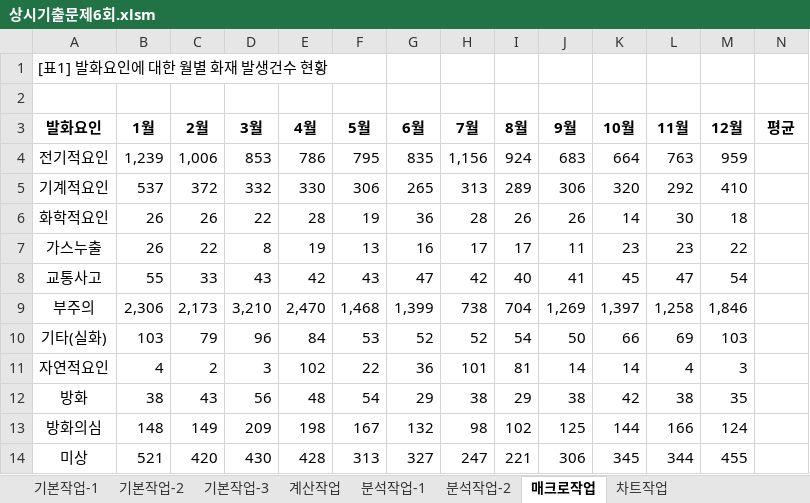
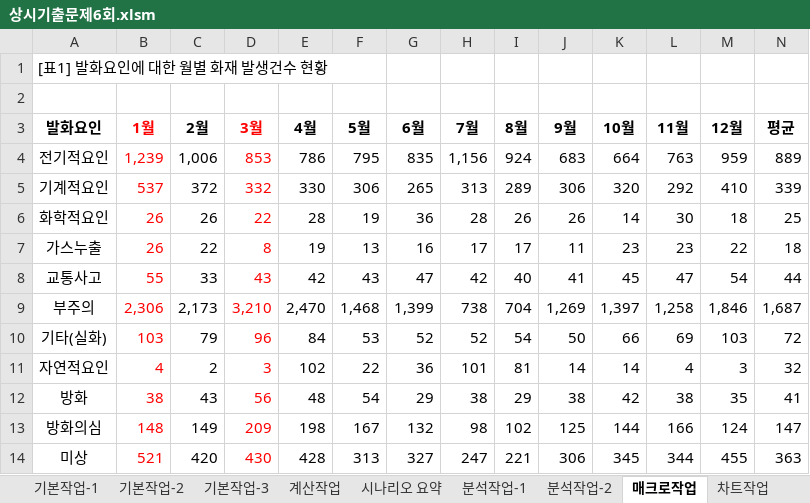
Before and after one commit to jx007s/AGI_EXCEL_2026_09, an Excel workbook: 기본서/26컴활2급/상시기출문제/상시기출문제6회.xlsm, sheet 매크로작업, drawn as a sheet; values as stored, in another font and other column widths than the file's, no borders; charts and pictures not drawn; the diff names each change by its address in the sheet, - before the commit and + after, or states it on an @@ line.

```diff
--- a/기본서/26컴활2급/상시기출문제/상시기출문제6회.xlsm (sheet 매크로작업)
+++ b/기본서/26컴활2급/상시기출문제/상시기출문제6회.xlsm (sheet 매크로작업)
+sheet tab: 시나리오 요약
-B3:B14 text colour: black
+B3:B14 text colour: #FF0000
-D3:D14 text colour: black
+D3:D14 text colour: #FF0000
-N4 (평균): (empty)
+N4 (평균): 889
-N5 (평균): (empty)
+N5 (평균): 339
-N6 (평균): (empty)
+N6 (평균): 25
-N7 (평균): (empty)
+N7 (평균): 18
-N8 (평균): (empty)
+N8 (평균): 44
-N9 (평균): (empty)
+N9 (평균): 1,687
-N10 (평균): (empty)
+N10 (평균): 72
-N11 (평균): (empty)
+N11 (평균): 32
-N12 (평균): (empty)
+N12 (평균): 41
-N13 (평균): (empty)
+N13 (평균): 147
-N14 (평균): (empty)
+N14 (평균): 363
```
Also changed, not shown: sheet 기본작업-2, sheet 계산작업, sheet 분석작업-2, formulas that keep their value, charts or pictures, 기본서/26컴활2급/상시기출문제/상시기출문제5회.xlsm.
